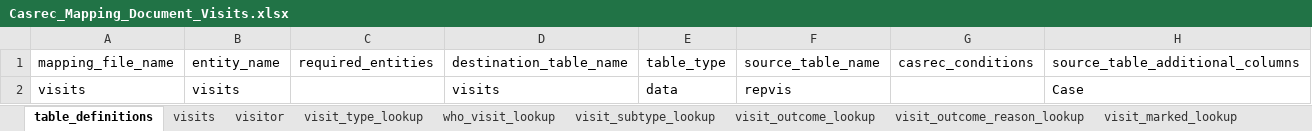
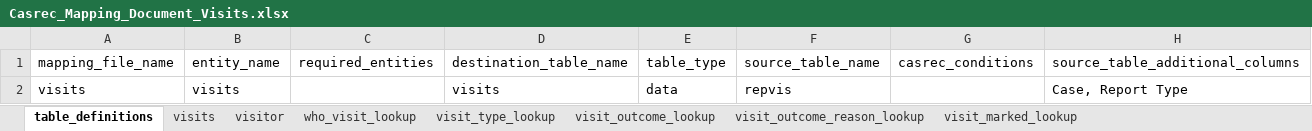
Before and after one commit to ministryofjustice/opg-data-casrec-migration, an Excel workbook: migration_steps/shared/mapping_spreadsheet/Casrec_Mapping_Document_Visits.xlsx, sheet table_definitions, drawn as a sheet; values as stored, in another font and other column widths than the file's, no borders; the diff names each change by its address in the sheet, - before the commit and + after, or states it on an @@ line.

Commit message:
Update visittype and visitsubtype mappings

```diff
--- a/migration_steps/shared/mapping_spreadsheet/Casrec_Mapping_Document_Visits.xlsx (sheet table_definitions)
+++ b/migration_steps/shared/mapping_spreadsheet/Casrec_Mapping_Document_Visits.xlsx (sheet table_definitions)
-sheet tab: visit_subtype_lookup
@@ sheet tab order changed: table_definitions | visits | visitor | who_visit_lookup | visit_type_lookup | visit_outcome_lookup | visit_outcome_reason_lookup | visit_marked_lookup @@
-H2: Case
+H2: Case, Report Type
```
Also changed, not shown: sheet visit_type_lookup, sheet visits, 5 other files.
